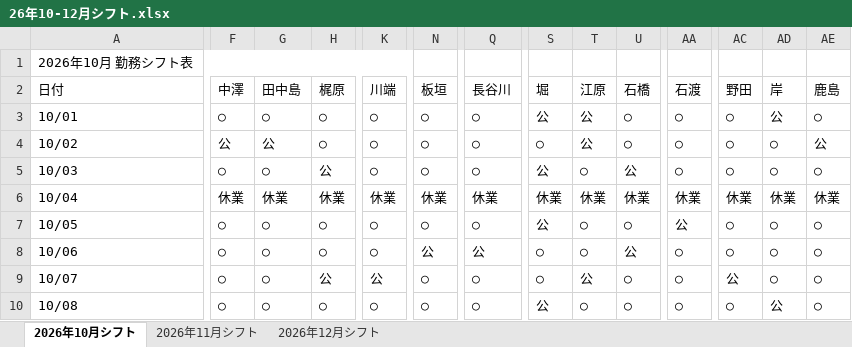
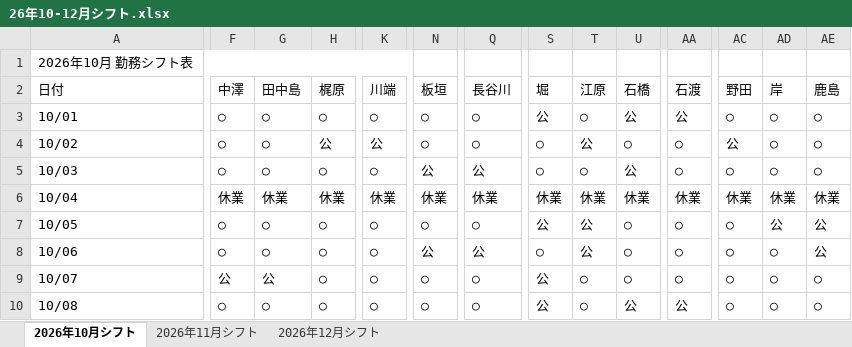
Before and after one commit to stono713426-creator/sift_create, an Excel workbook: 26年10-12月シフト.xlsx, sheet 2026年10月シフト, drawn as a sheet; only a part is shown, gaps mark what is left out; values as stored, in another font and other column widths than the file's, no cell formats; the diff covers the shown part only; the diff names each change by its address in the sheet, - before the commit and + after, or states it on an @@ line.

```diff
--- a/26年10-12月シフト.xlsx (sheet 2026年10月シフト)
+++ b/26年10-12月シフト.xlsx (sheet 2026年10月シフト)
-T3 (江原): 公
+T3 (江原): ○
-U3 (石橋): ○
+U3 (石橋): 公
-AA3 (石渡): ○
+AA3 (石渡): 公
-AD3 (岸): 公
+AD3 (岸): ○
-F4 (中澤): 公
+F4 (中澤): ○
-G4 (田中島): 公
+G4 (田中島): ○
-H4 (梶原): ○
+H4 (梶原): 公
-K4 (川端): ○
+K4 (川端): 公
-AC4 (野田): ○
+AC4 (野田): 公
-AE4 (鹿島): 公
+AE4 (鹿島): ○
-H5 (梶原): 公
+H5 (梶原): ○
-N5 (板垣): ○
+N5 (板垣): 公
-Q5 (長谷川): ○
+Q5 (長谷川): 公
-S5 (堀): 公
+S5 (堀): ○
-T7:T8 (江原): ○
+T7:T8 (江原): 公
-AA7 (石渡): 公
+AA7 (石渡): ○
-AD7 (岸): ○
+AD7 (岸): 公
-AE7:AE8 (鹿島): ○
+AE7:AE8 (鹿島): 公
-U8 (石橋): 公
+U8 (石橋): ○
-F9 (中澤): ○
+F9 (中澤): 公
-G9 (田中島): ○
+G9 (田中島): 公
-H9 (梶原): 公
+H9 (梶原): ○
-K9 (川端): 公
+K9 (川端): ○
-S9 (堀): ○
+S9 (堀): 公
-T9 (江原): 公
+T9 (江原): ○
-AC9 (野田): 公
+AC9 (野田): ○
-U10 (石橋): ○
+U10 (石橋): 公
-AA10 (石渡): ○
+AA10 (石渡): 公
-AD10 (岸): 公
+AD10 (岸): ○
```
Also changed, not shown: 92 edited cells elsewhere in this sheet, sheet 2026年12月シフト, sheet 2026年11月シフト, cell formats, 6 other files.
